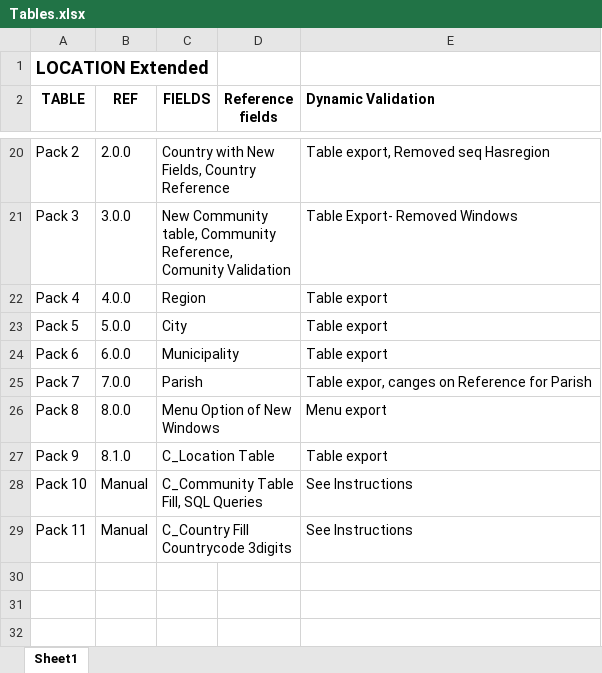
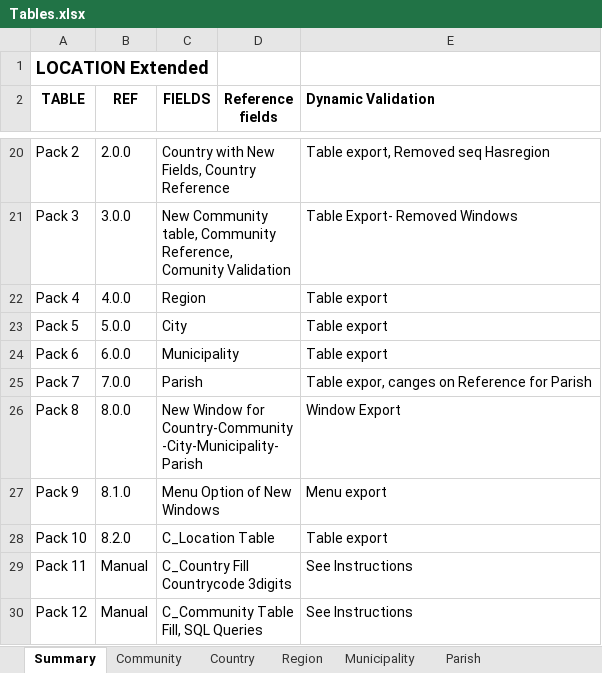
Before and after one commit to luisamesty/Amerpsoft-iDempiere-community, an Excel workbook: org.amerpsoft.com.idempiere.editors-com/documentation/Tables.xlsx, sheet Summary, drawn as a sheet; only a part is shown, gaps mark what is left out; values as stored, in another font and other column widths than the file's, no borders; the diff names each change by its address in the sheet, - before the commit and + after, or states it on an @@ line.

Commit message:
Release-11_LPY Editor Plugin. Changes in Packs-in. Automatic creation of C_community Table and New Demography Table structure. Ne c_country3 Table. Automatic Pack-In until Country Demographyc Import.

```diff
--- a/org.amerpsoft.com.idempiere.editors-com/documentation/Tables.xlsx (sheet Summary)
+++ b/org.amerpsoft.com.idempiere.editors-com/documentation/Tables.xlsx (sheet Summary)
-sheet tab: Sheet1
+sheet tab: Summary
+sheet tab: Community
+sheet tab: Country
+sheet tab: Region
+sheet tab: Municipality
+sheet tab: Parish
-C26 (FIELDS): Menu Option of New Windows
+C26 (FIELDS): New Window for Country-Community-City-Municipality-Parish
-E26 (Dynamic Validation): Menu export
+E26 (Dynamic Validation): Window Export
-C27 (FIELDS): C_Location Table
+C27 (FIELDS): Menu Option of New Windows
-E27 (Dynamic Validation): Table export
+E27 (Dynamic Validation): Menu export
-B28 (REF): Manual
+B28 (REF): 8.2.0
-C28 (FIELDS): C_Community Table Fill, SQL Queries
+C28 (FIELDS): C_Location Table
-E28 (Dynamic Validation): See Instructions
+E28 (Dynamic Validation): Table export
+row 30: Pack 12 | Manual | C_Community Table Fill, SQL Queries |  | See Instructions
```
Also changed, not shown: 44 other files.
